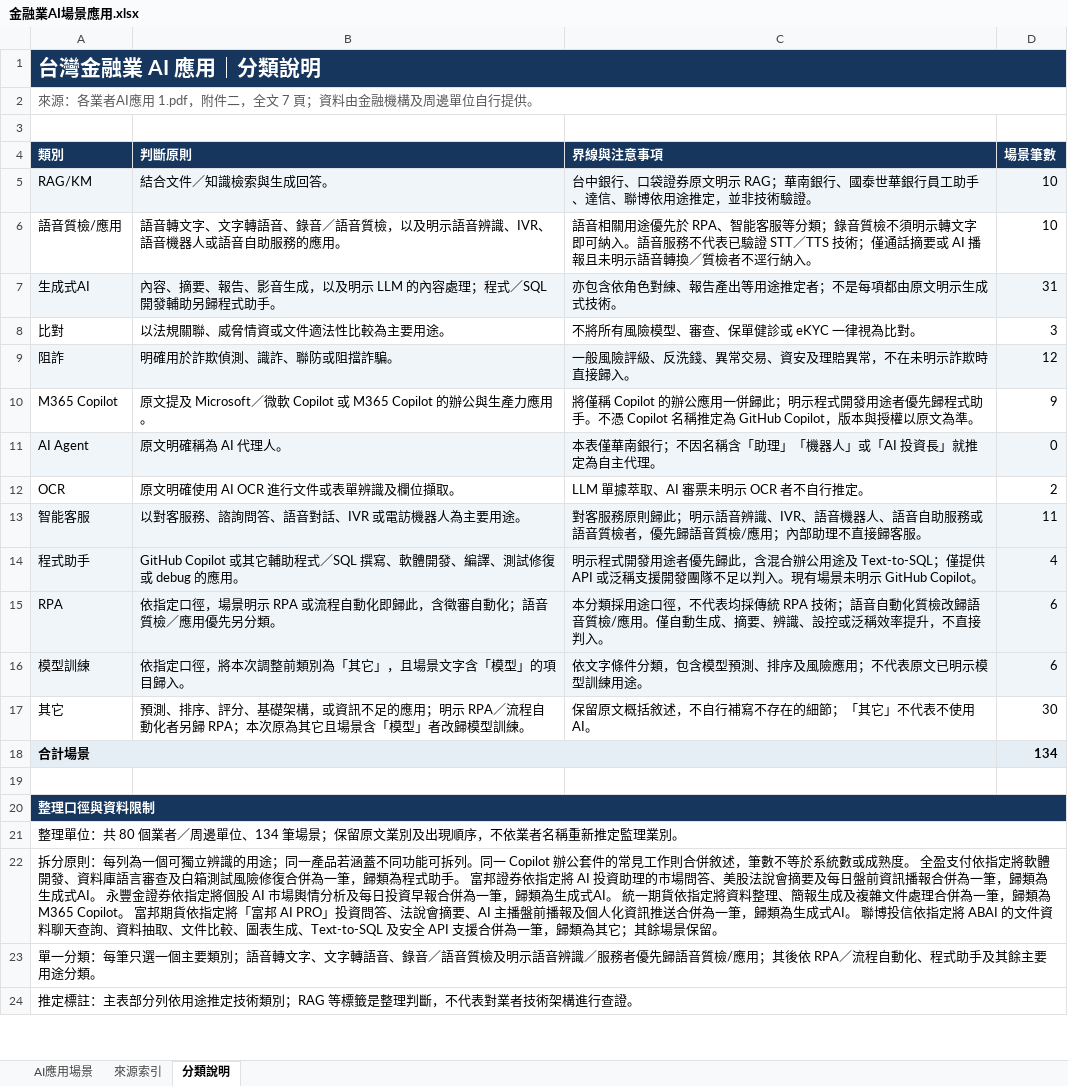
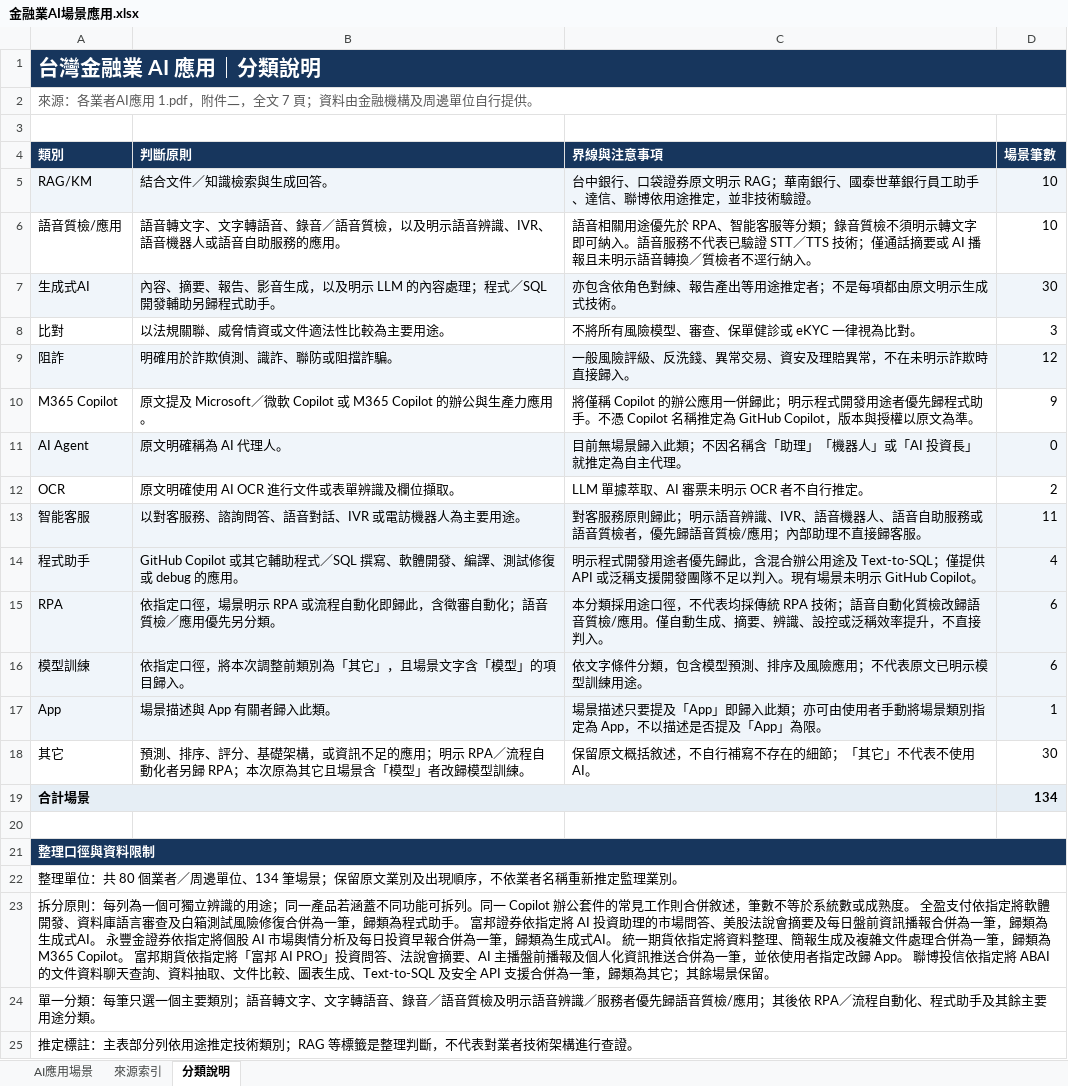
Before and after one commit to dewey1204/tw-financial-ai-race, an Excel workbook: 金融業AI場景應用.xlsx, sheet 分類說明, drawn as a sheet; only a part is shown; values as stored, in another font and other column widths than the file's, no borders; addresses are those after the commit; the diff names each change by its address in the sheet, - before the commit and + after, or states it on an @@ line.

Commit message:
Add files via upload

```diff
--- a/金融業AI場景應用.xlsx (sheet 分類說明)
+++ b/金融業AI場景應用.xlsx (sheet 分類說明)
-D7 (場景筆數): 31
+D7 (場景筆數): 30
-C11 (界線與注意事項): 本表僅華南銀行；不因名稱含「助理」「機器人」或「AI 投資長」就推定為自主代理。
+C11 (界線與注意事項): 目前無場景歸入此類；不因名稱含「助理」「機器人」或「AI 投資長」就推定為自主代理。
+row 17: App | 場景描述與 App 有關者歸入此類。 | 場景描述只要提及「App」即歸入此類；亦可由使用者手動將場景類別指定為 App，不以描述是否提及「App」為限。 | 1
-A23 (類別): …為一筆，歸類為生成式AI。 聯博…
+A23 (類別): …為一筆，並依使用者指定改歸 App。 聯博…
```
Also changed, not shown: sheet AI應用場景, formulas that keep their value.
